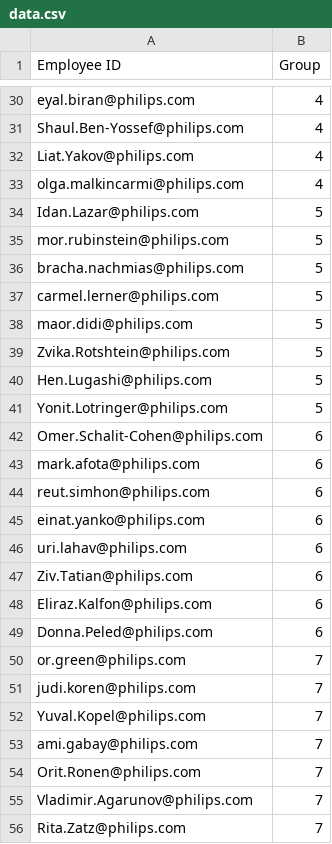
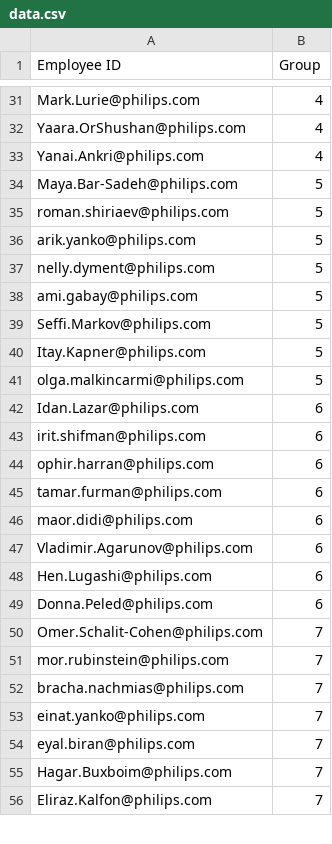
Before and after one commit to simhonreut/LeadershipIsrael, a CSV file: data.csv, drawn as a sheet; only a part is shown, gaps mark what is left out; removed rows and columns are numbered as before the commit, all else as after; the diff covers the shown part only; the diff names each change by its address in the sheet, - before the commit and + after, or states it on an @@ line.

```diff
--- a/data.csv
+++ b/data.csv
-A31 (Employee ID): eyal.biran@philips.com
+A31 (Employee ID): Mark.Lurie@philips.com
-A32 (Employee ID): Shaul.Ben-Yossef@philips.com
+A32 (Employee ID): Yaara.OrShushan@philips.com
-A33 (Employee ID): Liat.Yakov@philips.com
+A33 (Employee ID): Yanai.Ankri@philips.com
-row 33: olga.malkincarmi@philips.com | 4
-A34 (Employee ID): Idan.Lazar@philips.com
+A34 (Employee ID): Maya.Bar-Sadeh@philips.com
-A35 (Employee ID): mor.rubinstein@philips.com
+A35 (Employee ID): roman.shiriaev@philips.com
-A36 (Employee ID): bracha.nachmias@philips.com
+A36 (Employee ID): arik.yanko@philips.com
-A37 (Employee ID): carmel.lerner@philips.com
+A37 (Employee ID): nelly.dyment@philips.com
-A38 (Employee ID): maor.didi@philips.com
+A38 (Employee ID): ami.gabay@philips.com
-A39 (Employee ID): Zvika.Rotshtein@philips.com
+A39 (Employee ID): Seffi.Markov@philips.com
-A40 (Employee ID): Hen.Lugashi@philips.com
+A40 (Employee ID): Itay.Kapner@philips.com
-A41 (Employee ID): Yonit.Lotringer@philips.com
+A41 (Employee ID): olga.malkincarmi@philips.com
-A42 (Employee ID): Omer.Schalit-Cohen@philips.com
+A42 (Employee ID): Idan.Lazar@philips.com
-A43 (Employee ID): mark.afota@philips.com
+A43 (Employee ID): irit.shifman@philips.com
-A44 (Employee ID): reut.simhon@philips.com
+A44 (Employee ID): ophir.harran@philips.com
-A45 (Employee ID): einat.yanko@philips.com
+A45 (Employee ID): tamar.furman@philips.com
-A46 (Employee ID): uri.lahav@philips.com
+A46 (Employee ID): maor.didi@philips.com
-A47 (Employee ID): Ziv.Tatian@philips.com
+A47 (Employee ID): Vladimir.Agarunov@philips.com
-A48 (Employee ID): Eliraz.Kalfon@philips.com
+A48 (Employee ID): Hen.Lugashi@philips.com
-A50 (Employee ID): or.green@philips.com
+A50 (Employee ID): Omer.Schalit-Cohen@philips.com
-A51 (Employee ID): judi.koren@philips.com
+A51 (Employee ID): mor.rubinstein@philips.com
-A52 (Employee ID): Yuval.Kopel@philips.com
+A52 (Employee ID): bracha.nachmias@philips.com
-A53 (Employee ID): ami.gabay@philips.com
+A53 (Employee ID): einat.yanko@philips.com
-A54 (Employee ID): Orit.Ronen@philips.com
+A54 (Employee ID): eyal.biran@philips.com
-A55 (Employee ID): Vladimir.Agarunov@philips.com
+A55 (Employee ID): Hagar.Buxboim@philips.com
-A56 (Employee ID): Rita.Zatz@philips.com
+A56 (Employee ID): Eliraz.Kalfon@philips.com
```
Also changed, not shown: 1 added row and 49 edited cells elsewhere in this file.
